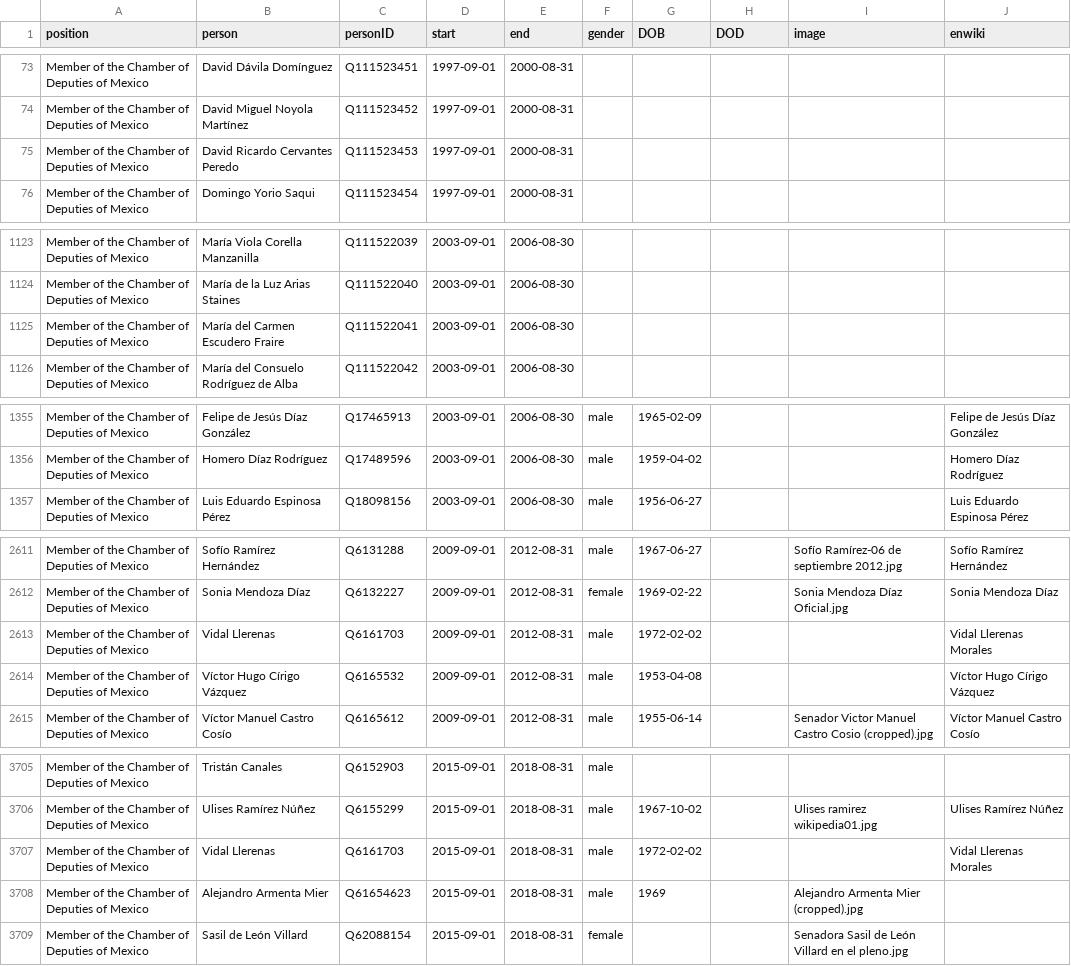
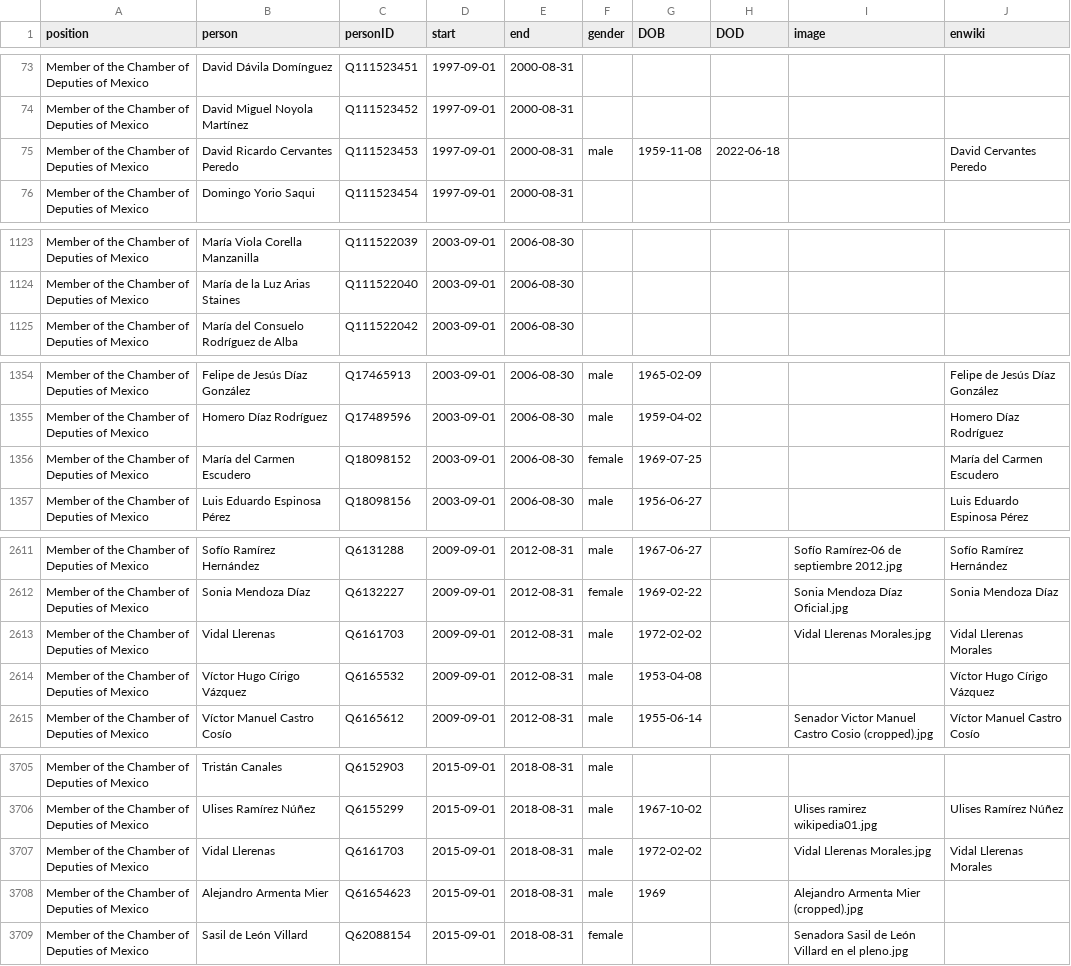
Before and after one commit to every-politician-scrapers/mexico-ministers, a CSV file: html/legislators.csv, drawn as a sheet; only a part is shown, gaps mark what is left out.

```diff
--- a/html/legislators.csv
+++ b/html/legislators.csv
@@ -74,3 +74,3 @@ Member of the Chamber of Deputies of Mexico,David Dávila Domínguez,Q111523451,
 Member of the Chamber of Deputies of Mexico,David Miguel Noyola Martínez,Q111523452,1997-09-01,2000-08-31,,,,,
-Member of the Chamber of Deputies of Mexico,David Ricardo Cervantes Peredo,Q111523453,1997-09-01,2000-08-31,,,,,
+Member of the Chamber of Deputies of Mexico,David Ricardo Cervantes Peredo,Q111523453,1997-09-01,2000-08-31,male,1959-11-08,2022-06-18,,David Cervantes Peredo
 Member of the Chamber of Deputies of Mexico,Domingo Yorio Saqui,Q111523454,1997-09-01,2000-08-31,,,,,
@@ -1124,3 +1124,2 @@ Member of the Chamber of Deputies of Mexico,María Viola Corella Manzanilla,Q111
 Member of the Chamber of Deputies of Mexico,María de la Luz Arias Staines,Q111522040,2003-09-01,2006-08-30,,,,,
-Member of the Chamber of Deputies of Mexico,María del Carmen Escudero Fraire,Q111522041,2003-09-01,2006-08-30,,,,,
 Member of the Chamber of Deputies of Mexico,María del Consuelo Rodríguez de Alba,Q111522042,2003-09-01,2006-08-30,,,,,
@@ -1356,2 +1355,3 @@ Member of the Chamber of Deputies of Mexico,Felipe de Jesús Díaz González,Q17
 Member of the Chamber of Deputies of Mexico,Homero Díaz Rodríguez,Q17489596,2003-09-01,2006-08-30,male,1959-04-02,,,Homero Díaz Rodríguez
+Member of the Chamber of Deputies of Mexico,María del Carmen Escudero,Q18098152,2003-09-01,2006-08-30,female,1969-07-25,,,María del Carmen Escudero
 Member of the Chamber of Deputies of Mexico,Luis Eduardo Espinosa Pérez,Q18098156,2003-09-01,2006-08-30,male,1956-06-27,,,Luis Eduardo Espinosa Pérez
@@ -2612,3 +2612,3 @@ Member of the Chamber of Deputies of Mexico,Sofío Ramírez Hernández,Q6131288,
 Member of the Chamber of Deputies of Mexico,Sonia Mendoza Díaz,Q6132227,2009-09-01,2012-08-31,female,1969-02-22,,Sonia Mendoza Díaz Oficial.jpg,Sonia Mendoza Díaz
-Member of the Chamber of Deputies of Mexico,Vidal Llerenas,Q6161703,2009-09-01,2012-08-31,male,1972-02-02,,,Vidal Llerenas Morales
+Member of the Chamber of Deputies of Mexico,Vidal Llerenas,Q6161703,2009-09-01,2012-08-31,male,1972-02-02,,Vidal Llerenas Morales.jpg,Vidal Llerenas Morales
 Member of the Chamber of Deputies of Mexico,Víctor Hugo Círigo Vázquez,Q6165532,2009-09-01,2012-08-31,male,1953-04-08,,,Víctor Hugo Círigo Vázquez
@@ -3706,3 +3706,3 @@ Member of the Chamber of Deputies of Mexico,Tristán Canales,Q6152903,2015-09-01
 Member of the Chamber of Deputies of Mexico,Ulises Ramírez Núñez,Q6155299,2015-09-01,2018-08-31,male,1967-10-02,,Ulises ramirez wikipedia01.jpg,Ulises Ramírez Núñez
-Member of the Chamber of Deputies of Mexico,Vidal Llerenas,Q6161703,2015-09-01,2018-08-31,male,1972-02-02,,,Vidal Llerenas Morales
+Member of the Chamber of Deputies of Mexico,Vidal Llerenas,Q6161703,2015-09-01,2018-08-31,male,1972-02-02,,Vidal Llerenas Morales.jpg,Vidal Llerenas Morales
 Member of the Chamber of Deputies of Mexico,Alejandro Armenta Mier,Q61654623,2015-09-01,2018-08-31,male,1969,,Alejandro Armenta Mier (cropped).jpg,
```
Also changed, not shown: html/holders21.csv.
